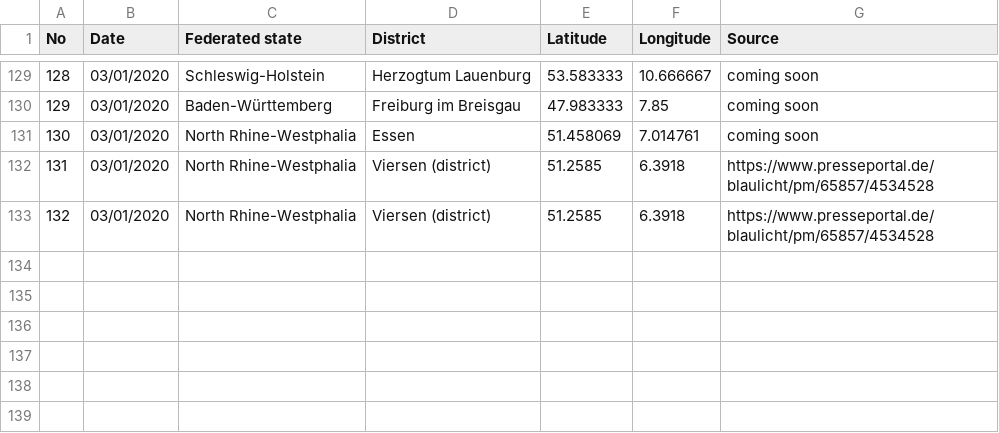
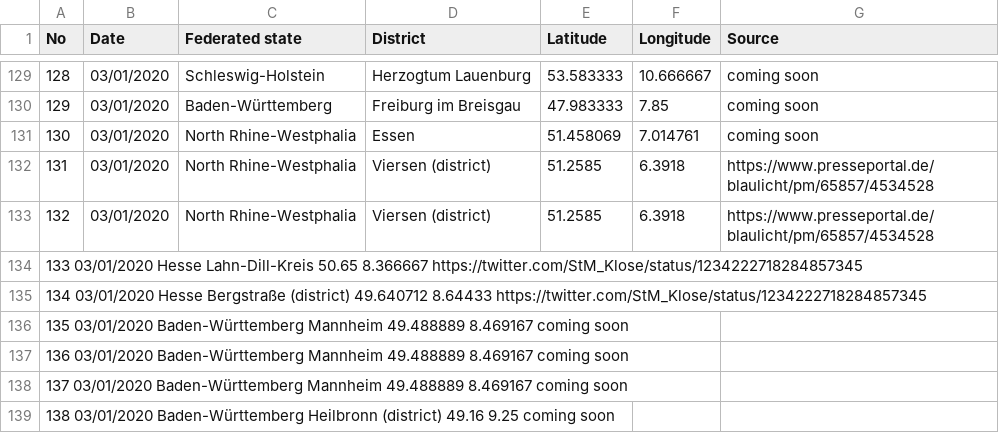
Before and after one commit to iceweasel1/COVID-19-Germany, a CSV file: germany_with_source.csv, drawn as a sheet; only a part is shown, gaps mark what is left out.

Commit message:
Update germany_with_source.csv
6 new confirmed cases. (133 - 138)

```diff
--- a/germany_with_source.csv
+++ b/germany_with_source.csv
@@ -133 +133,7 @@ No,Date,Federated state,District,Latitude,Longitude,Source
 132,03/01/2020,North Rhine-Westphalia,Viersen (district),51.2585,6.3918,https://www.presseportal.de/blaulicht/pm/65857/4534528
+133	03/01/2020	Hesse	Lahn-Dill-Kreis	50.65	8.366667	https://twitter.com/StM_Klose/status/1234222718284857345
+134	03/01/2020	Hesse	Bergstraße (district)	49.640712	8.64433	https://twitter.com/StM_Klose/status/1234222718284857345
+135	03/01/2020	Baden-Württemberg	Mannheim	49.488889	8.469167	coming soon
+136	03/01/2020	Baden-Württemberg	Mannheim	49.488889	8.469167	coming soon
+137	03/01/2020	Baden-Württemberg	Mannheim	49.488889	8.469167	coming soon
+138	03/01/2020	Baden-Württemberg	Heilbronn (district)	49.16	9.25	coming soon
```
